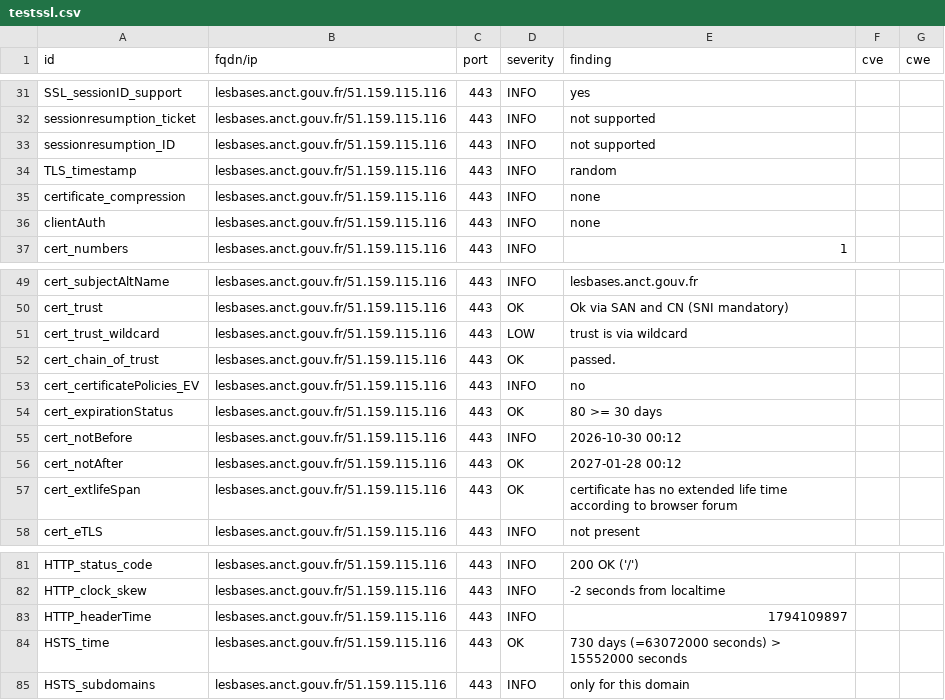
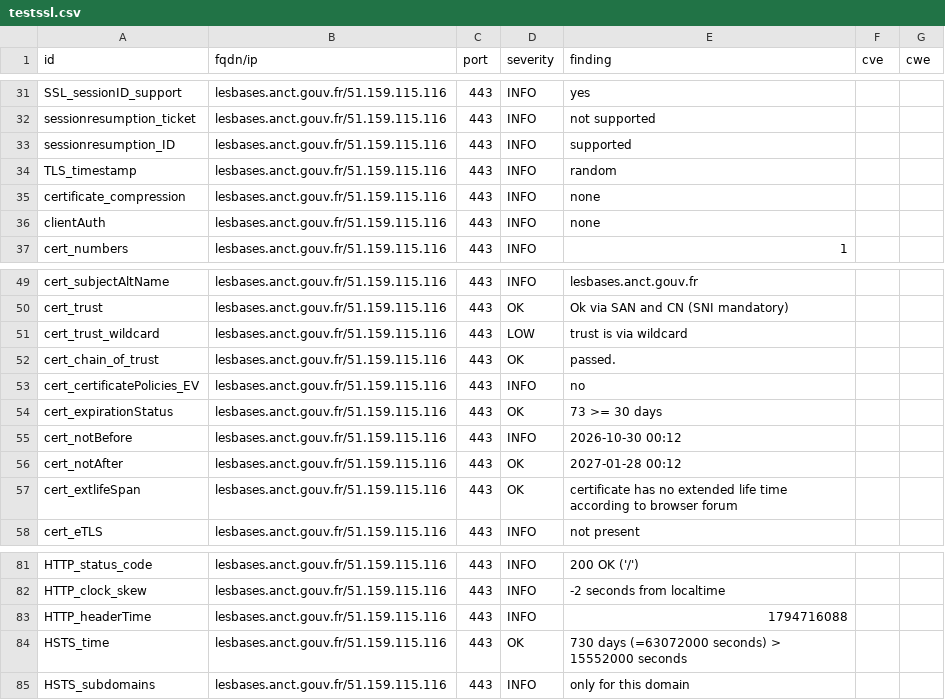
Before and after one commit to incubateur-territoires/dashlord, a CSV file: results/aHR0cHM6Ly9sZXNiYXNlcy5hbmN0LmdvdXYuZnIv/testssl.csv, drawn as a sheet; only a part is shown, gaps mark what is left out.

```diff
--- a/results/aHR0cHM6Ly9sZXNiYXNlcy5hbmN0LmdvdXYuZnIv/testssl.csv
+++ b/results/aHR0cHM6Ly9sZXNiYXNlcy5hbmN0LmdvdXYuZnIv/testssl.csv
@@ -32,3 +32,3 @@
 "sessionresumption_ticket","lesbases.anct.gouv.fr/51.159.115.116","443","INFO","not supported","",""
-"sessionresumption_ID","lesbases.anct.gouv.fr/51.159.115.116","443","INFO","not supported","",""
+"sessionresumption_ID","lesbases.anct.gouv.fr/51.159.115.116","443","INFO","supported","",""
 "TLS_timestamp","lesbases.anct.gouv.fr/51.159.115.116","443","INFO","random","",""
@@ -53,3 +53,3 @@
 "cert_certificatePolicies_EV","lesbases.anct.gouv.fr/51.159.115.116","443","INFO","no","",""
-"cert_expirationStatus","lesbases.anct.gouv.fr/51.159.115.116","443","OK","80 >= 30 days","",""
+"cert_expirationStatus","lesbases.anct.gouv.fr/51.159.115.116","443","OK","73 >= 30 days","",""
 "cert_notBefore","lesbases.anct.gouv.fr/51.159.115.116","443","INFO","2026-10-30 00:12","",""
@@ -82,3 +82,3 @@
 "HTTP_clock_skew","lesbases.anct.gouv.fr/51.159.115.116","443","INFO","-2 seconds from localtime","",""
-"HTTP_headerTime","lesbases.anct.gouv.fr/51.159.115.116","443","INFO","1794109897","",""
+"HTTP_headerTime","lesbases.anct.gouv.fr/51.159.115.116","443","INFO","1794716088","",""
 "HSTS_time","lesbases.anct.gouv.fr/51.159.115.116","443","OK","730 days (=63072000 seconds) > 15552000 seconds","",""
```
Also changed, not shown: 8 other files.
